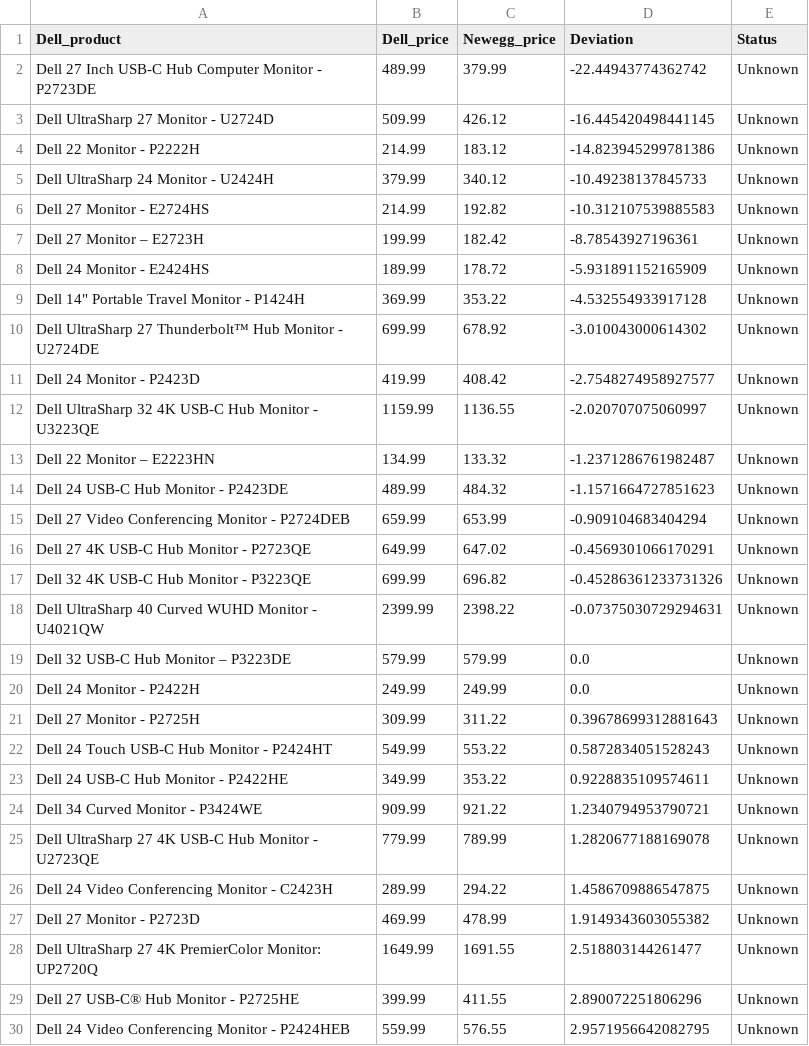
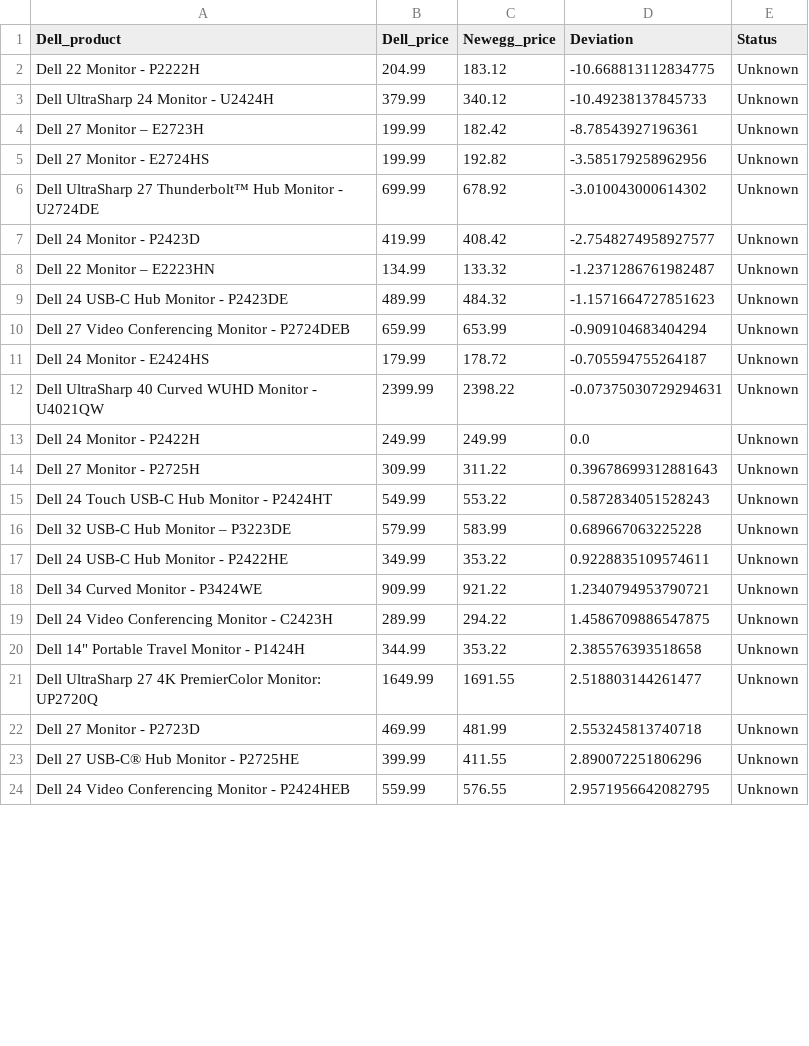
Before and after one commit to nickdoucette24/brainstation-industryproject-team1, a CSV file: server/scripts/data/newegg_comparison_20240624.csv (was server/scripts/data/newegg_comparison_20240623.csv), drawn as a sheet; only a part is shown; the diff covers the shown part only.

```diff
--- a/server/scripts/data/newegg_comparison_20240623.csv
+++ b/server/scripts/data/newegg_comparison_20240624.csv
@@ -1,13 +1,8 @@
 Dell_product,Dell_price,Newegg_price,Deviation,Status
-Dell 27 Inch USB-C Hub Computer Monitor - P2723DE,489.99,379.99,-22.44943774362742,Unknown
-Dell UltraSharp 27 Monitor - U2724D,509.99,426.12,-16.445420498441145,Unknown
-Dell 22 Monitor - P2222H,214.99,183.12,-14.823945299781386,Unknown
+Dell 22 Monitor - P2222H,204.99,183.12,-10.668813112834775,Unknown
 Dell UltraSharp 24 Monitor - U2424H,379.99,340.12,-10.49238137845733,Unknown
-Dell 27 Monitor - E2724HS,214.99,192.82,-10.312107539885583,Unknown
 Dell 27 Monitor – E2723H,199.99,182.42,-8.78543927196361,Unknown
-Dell 24 Monitor - E2424HS,189.99,178.72,-5.931891152165909,Unknown
-"Dell 14"" Portable Travel Monitor - P1424H",369.99,353.22,-4.532554933917128,Unknown
+Dell 27 Monitor - E2724HS,199.99,192.82,-3.585179258962956,Unknown
 Dell UltraSharp 27 Thunderbolt™ Hub Monitor - U2724DE,699.99,678.92,-3.010043000614302,Unknown
 Dell 24 Monitor - P2423D,419.99,408.42,-2.7548274958927577,Unknown
-Dell UltraSharp 32 4K USB-C Hub Monitor - U3223QE,1159.99,1136.55,-2.020707075060997,Unknown
 Dell 22 Monitor – E2223HN,134.99,133.32,-1.2371286761982487,Unknown
@@ -15,6 +10,4 @@ Dell 24 USB-C Hub Monitor - P2423DE,489.99,484.32,-1.1571664727851623,Unknown
 Dell 27 Video Conferencing Monitor - P2724DEB,659.99,653.99,-0.909104683404294,Unknown
-Dell 27 4K USB-C Hub Monitor - P2723QE,649.99,647.02,-0.4569301066170291,Unknown
-Dell 32 4K USB-C Hub Monitor - P3223QE,699.99,696.82,-0.45286361233731326,Unknown
+Dell 24 Monitor - E2424HS,179.99,178.72,-0.705594755264187,Unknown
 Dell UltraSharp 40 Curved WUHD Monitor - U4021QW,2399.99,2398.22,-0.07375030729294631,Unknown
-Dell 32 USB-C Hub Monitor – P3223DE,579.99,579.99,0.0,Unknown
 Dell 24 Monitor - P2422H,249.99,249.99,0.0,Unknown
@@ -22,8 +15,9 @@ Dell 27 Monitor - P2725H,309.99,311.22,0.39678699312881643,Unknown
 Dell 24 Touch USB-C Hub Monitor - P2424HT,549.99,553.22,0.5872834051528243,Unknown
+Dell 32 USB-C Hub Monitor – P3223DE,579.99,583.99,0.689667063225228,Unknown
 Dell 24 USB-C Hub Monitor - P2422HE,349.99,353.22,0.9228835109574611,Unknown
 Dell 34 Curved Monitor - P3424WE,909.99,921.22,1.2340794953790721,Unknown
-Dell UltraSharp 27 4K USB-C Hub Monitor - U2723QE,779.99,789.99,1.2820677188169078,Unknown
 Dell 24 Video Conferencing Monitor - C2423H,289.99,294.22,1.4586709886547875,Unknown
-Dell 27 Monitor - P2723D,469.99,478.99,1.9149343603055382,Unknown
+"Dell 14"" Portable Travel Monitor - P1424H",344.99,353.22,2.385576393518658,Unknown
 Dell UltraSharp 27 4K PremierColor Monitor: UP2720Q,1649.99,1691.55,2.518803144261477,Unknown
+Dell 27 Monitor - P2723D,469.99,481.99,2.553245813740718,Unknown
 Dell 27 USB-C® Hub Monitor - P2725HE,399.99,411.55,2.890072251806296,Unknown
```
Also changed, not shown: 10 added rows, 6 removed rows and 6 edited cells elsewhere in this file, server/scripts/data/bestbuy_comparison_20240624.csv, server/scripts/data/bestbuy_dell_monitor_20240624.csv, 6 other files.
